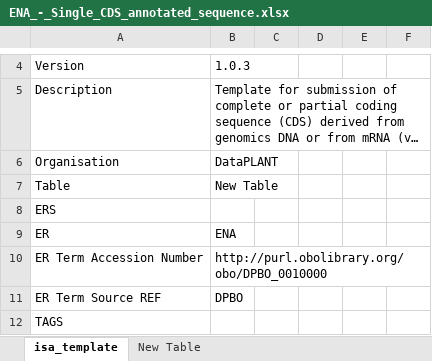
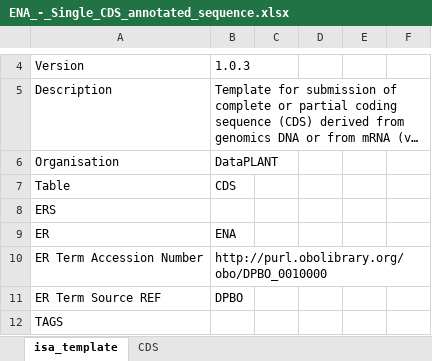
Before and after one commit to nfdi4plants/Swate-templates, an Excel workbook: templates/dataplant/ENA/ENA_-_Single_CDS_annotated_sequence.xlsx, sheet isa_template, drawn as a sheet; only a part is shown, gaps mark what is left out; long unchanged cells end in …; values as stored, in another font and other column widths than the file's, no borders; the diff names each change by its address in the sheet, - before the commit and + after, or states it on an @@ line.

```diff
--- a/templates/dataplant/ENA/ENA_-_Single_CDS_annotated_sequence.xlsx (sheet isa_template)
+++ b/templates/dataplant/ENA/ENA_-_Single_CDS_annotated_sequence.xlsx (sheet isa_template)
-sheet tab: New Table
+sheet tab: CDS
-B7: New Table
+B7: CDS
```
Also changed, not shown: templates/dataplant/ENA/ENA_-_Plant_sample.xlsx, templates/dataplant/ENA/ENA_-_Plant_sample_-_extension.xlsx, 11 other files.
